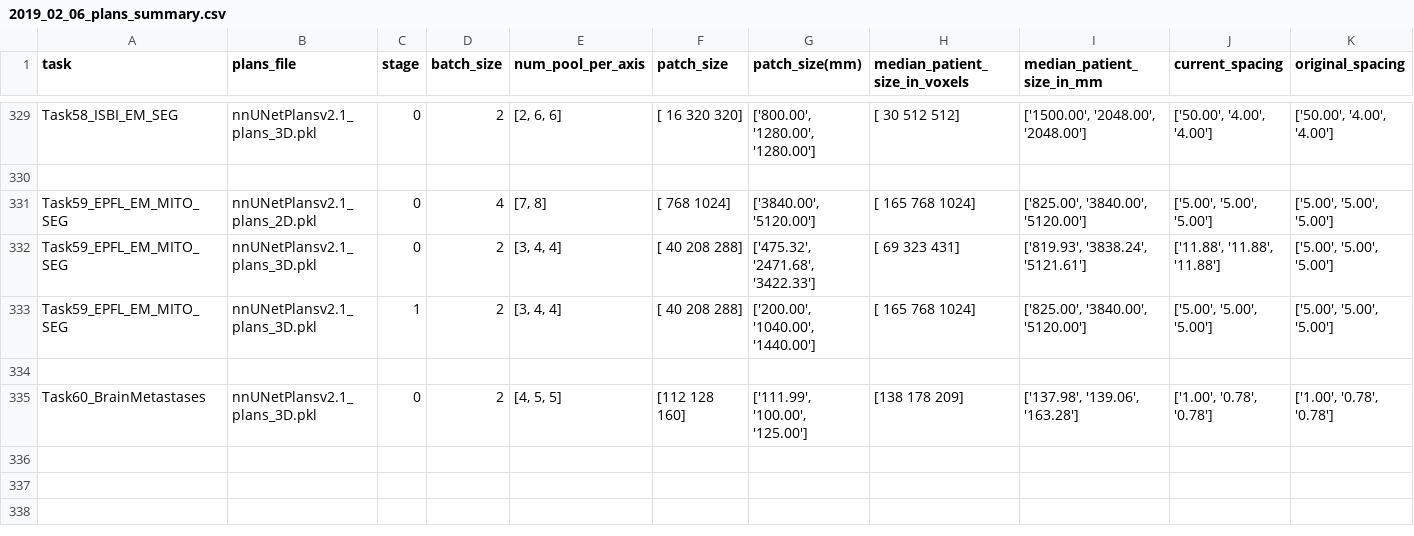
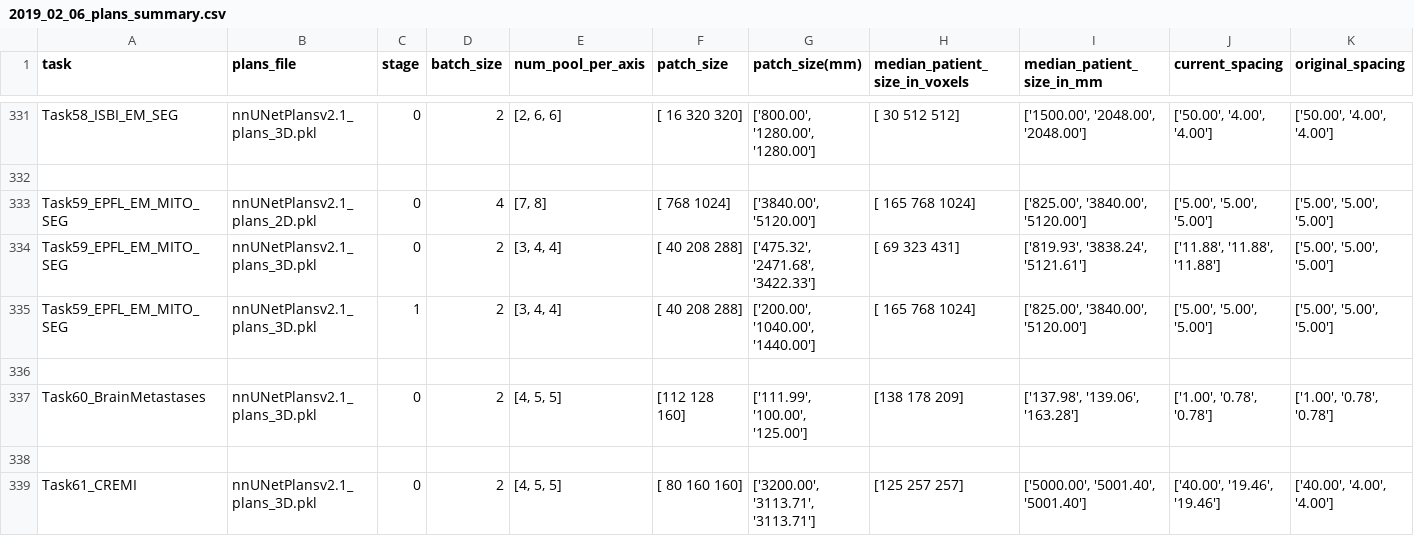
Before and after one commit to MIC-DKFZ/nnUNet, a CSV file: nnunet/2019_02_06_plans_summary.csv, drawn as a sheet; only a part is shown, gaps mark what is left out; rows hold the shown columns only; the diff covers the shown part only; the diff names each change by its address in the sheet, - before the commit and + after, or states it on an @@ line.

```diff
--- a/nnunet/2019_02_06_plans_summary.csv
+++ b/nnunet/2019_02_06_plans_summary.csv
+row 338: (empty)
+row 339: Task61_CREMI | nnUNetPlansv2.1_plans_3D.pkl | 0 | 2 | [4, 5, 5] | [ 80 160 160] | ['3200.00', '3113.71', '3113.71'] | [125 257 257] | ['5000.00', '5001.40', '5001.40'] | ['40.00', '19.46', '19.46'] | ['40.00', '4.00', '4.00']
```
Also changed, not shown: 3 added rows and 13 edited cells elsewhere in this file, 10 other files.
